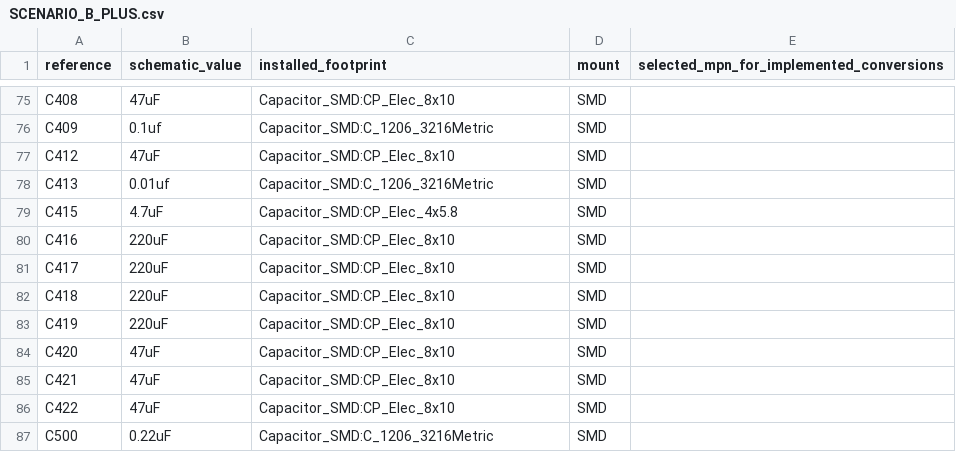
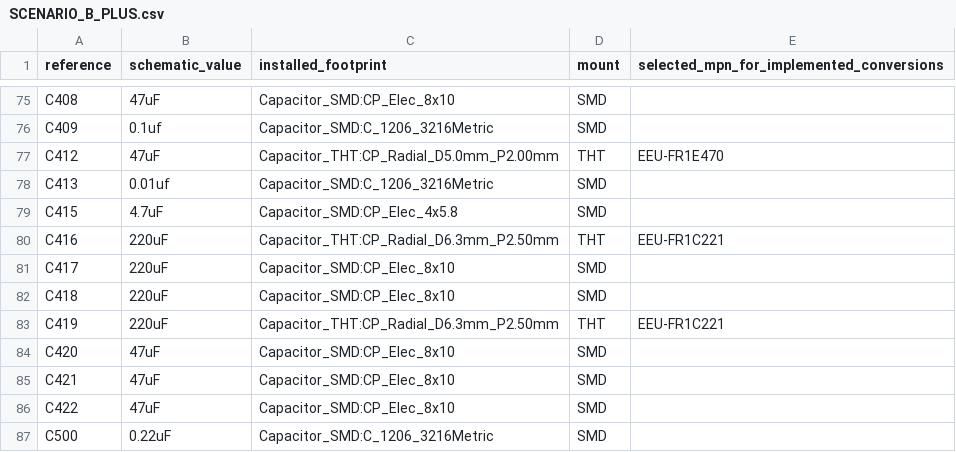
Before and after one commit to GregWinfield/Amiga-2000-EATX, a CSV file: BOM/SCENARIO_B_PLUS.csv, drawn as a sheet; only a part is shown, gaps mark what is left out.

```diff
--- a/BOM/SCENARIO_B_PLUS.csv
+++ b/BOM/SCENARIO_B_PLUS.csv
@@ -76,9 +76,9 @@ C408,47uF,Capacitor_SMD:CP_Elec_8x10,SMD,
 C409,0.1uf,Capacitor_SMD:C_1206_3216Metric,SMD,
-C412,47uF,Capacitor_SMD:CP_Elec_8x10,SMD,
+C412,47uF,Capacitor_THT:CP_Radial_D5.0mm_P2.00mm,THT,EEU-FR1E470
 C413,0.01uf,Capacitor_SMD:C_1206_3216Metric,SMD,
 C415,4.7uF,Capacitor_SMD:CP_Elec_4x5.8,SMD,
-C416,220uF,Capacitor_SMD:CP_Elec_8x10,SMD,
+C416,220uF,Capacitor_THT:CP_Radial_D6.3mm_P2.50mm,THT,EEU-FR1C221
 C417,220uF,Capacitor_SMD:CP_Elec_8x10,SMD,
 C418,220uF,Capacitor_SMD:CP_Elec_8x10,SMD,
-C419,220uF,Capacitor_SMD:CP_Elec_8x10,SMD,
+C419,220uF,Capacitor_THT:CP_Radial_D6.3mm_P2.50mm,THT,EEU-FR1C221
 C420,47uF,Capacitor_SMD:CP_Elec_8x10,SMD,
```
Also changed, not shown: audit/rev62/bplus-components.csv, 9 other files.
